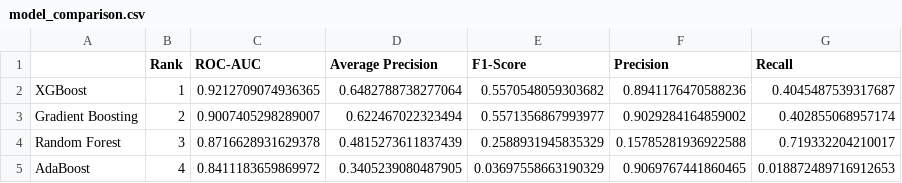
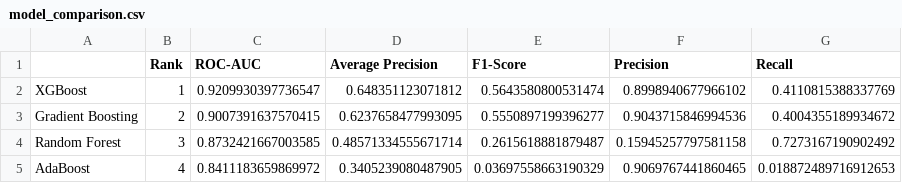
Before and after one commit to shicky1223/FraudScope, a CSV file: results/model_comparison.csv, drawn as a sheet.

```diff
--- a/results/model_comparison.csv
+++ b/results/model_comparison.csv
@@ -1,5 +1,5 @@
 ,Rank,ROC-AUC,Average Precision,F1-Score,Precision,Recall
-XGBoost,1,0.9212709074936365,0.6482788738277064,0.5570548059303682,0.8941176470588236,0.4045487539317687
-Gradient Boosting,2,0.9007405298289007,0.622467022323494,0.5571356867993977,0.9029284164859002,0.402855068957174
-Random Forest,3,0.8716628931629378,0.4815273611837439,0.2588931945835329,0.15785281936922588,0.719332204210017
+XGBoost,1,0.9209930397736547,0.648351123071812,0.5643580800531474,0.8998940677966102,0.4110815388337769
+Gradient Boosting,2,0.9007391637570415,0.6237658477993095,0.5550897199396277,0.9043715846994536,0.4004355189934672
+Random Forest,3,0.8732421667003585,0.48571334555671714,0.2615618881879487,0.15945257797581158,0.7273167190902492
 AdaBoost,4,0.8411183659869972,0.3405239080487905,0.03697558663190329,0.9069767441860465,0.018872489716912653
```
Also changed, not shown: results/fraud_risk_by_amount.csv, results/fraud_risk_by_card_combined.csv, 26 other files.
